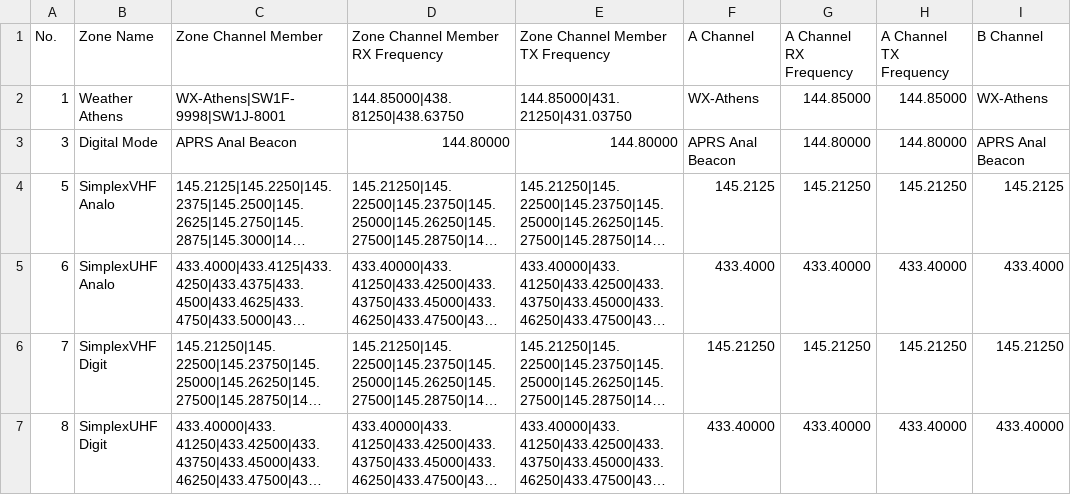
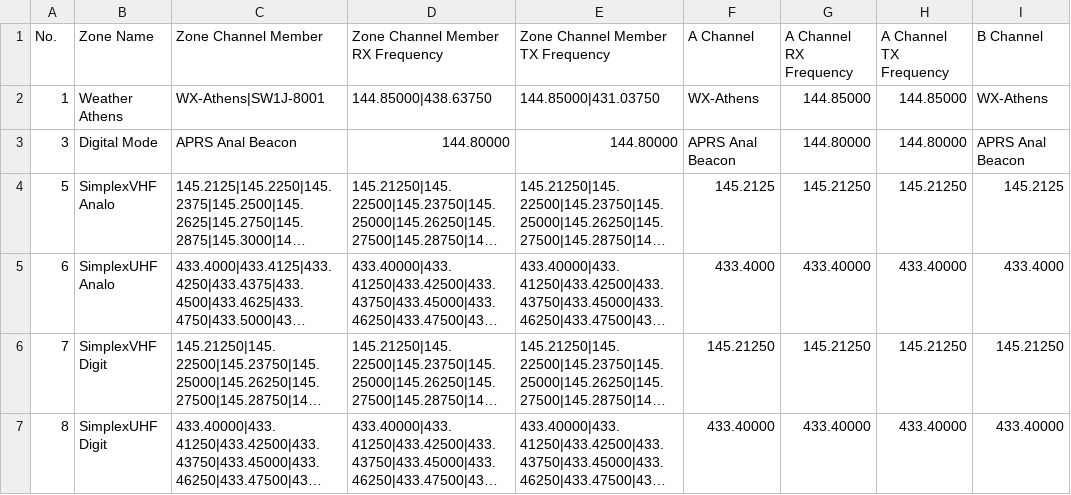
Before and after one commit to alinakis/anytone-878uvii-plus, a CSV file: Zone.CSV, drawn as a sheet; only a part is shown; long unchanged cells end in …; the diff covers the shown part only; the diff names each change by its address in the sheet, - before the commit and + after, or states it on an @@ line.

```diff
--- a/Zone.CSV
+++ b/Zone.CSV
-C2 (Zone Channel Member): WX-Athens|SW1F-9998|SW1J-8001
+C2 (Zone Channel Member): WX-Athens|SW1J-8001
-D2 (Zone Channel Member RX Frequency): 144.85000|438.81250|438.63750
+D2 (Zone Channel Member RX Frequency): 144.85000|438.63750
-E2 (Zone Channel Member TX Frequency): 144.85000|431.21250|431.03750
+E2 (Zone Channel Member TX Frequency): 144.85000|431.03750
```
Also changed, not shown: 3 edited cells elsewhere in this file, Channel.CSV, TalkGroups.CSV.
